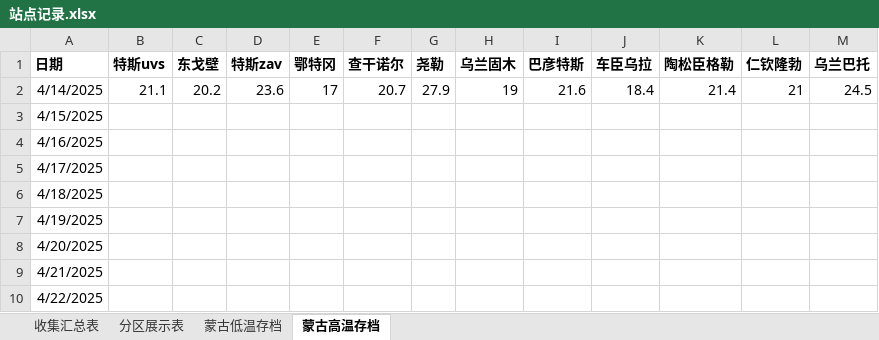
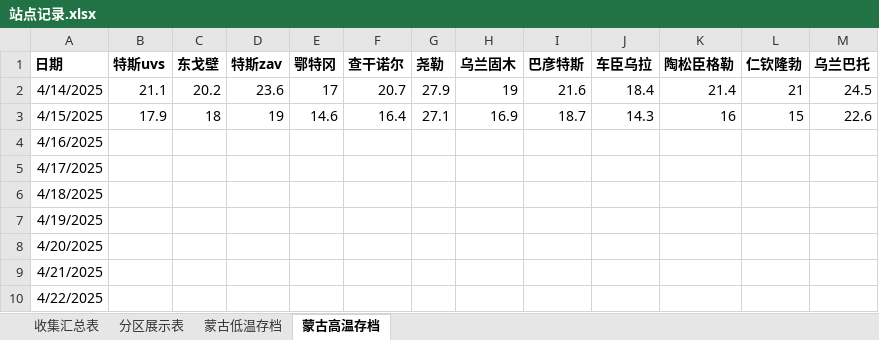
Before and after one commit to qkvkql/default, an Excel workbook: 气象/站点记录.xlsx, sheet 蒙古高温存档, drawn as a sheet; only a part is shown; values as stored, in another font and other column widths than the file's, no borders; the diff names each change by its address in the sheet, - before the commit and + after, or states it on an @@ line.

```diff
--- a/气象/站点记录.xlsx (sheet 蒙古高温存档)
+++ b/气象/站点记录.xlsx (sheet 蒙古高温存档)
-B3 (特斯uvs): (empty)
+B3 (特斯uvs): 17.9
-C3 (东戈壁): (empty)
+C3 (东戈壁): 18
-D3 (特斯zav): (empty)
+D3 (特斯zav): 19
-E3 (鄂特冈): (empty)
+E3 (鄂特冈): 14.6
-F3 (查干诺尔): (empty)
+F3 (查干诺尔): 16.4
-G3 (尧勒): (empty)
+G3 (尧勒): 27.1
-H3 (乌兰固木): (empty)
+H3 (乌兰固木): 16.9
-I3 (巴彦特斯): (empty)
+I3 (巴彦特斯): 18.7
-J3 (车臣乌拉): (empty)
+J3 (车臣乌拉): 14.3
-K3 (陶松臣格勒): (empty)
+K3 (陶松臣格勒): 16
-L3 (仁钦隆勃): (empty)
+L3 (仁钦隆勃): 15
-M3 (乌兰巴托): (empty)
+M3 (乌兰巴托): 22.6
```
Also changed, not shown: sheet 收集汇总表, sheet 分区展示表, sheet 蒙古低温存档, 气象/气温颜色/气温颜色.xlsx, 气象/站点信息.xlsx, 1 other file.
